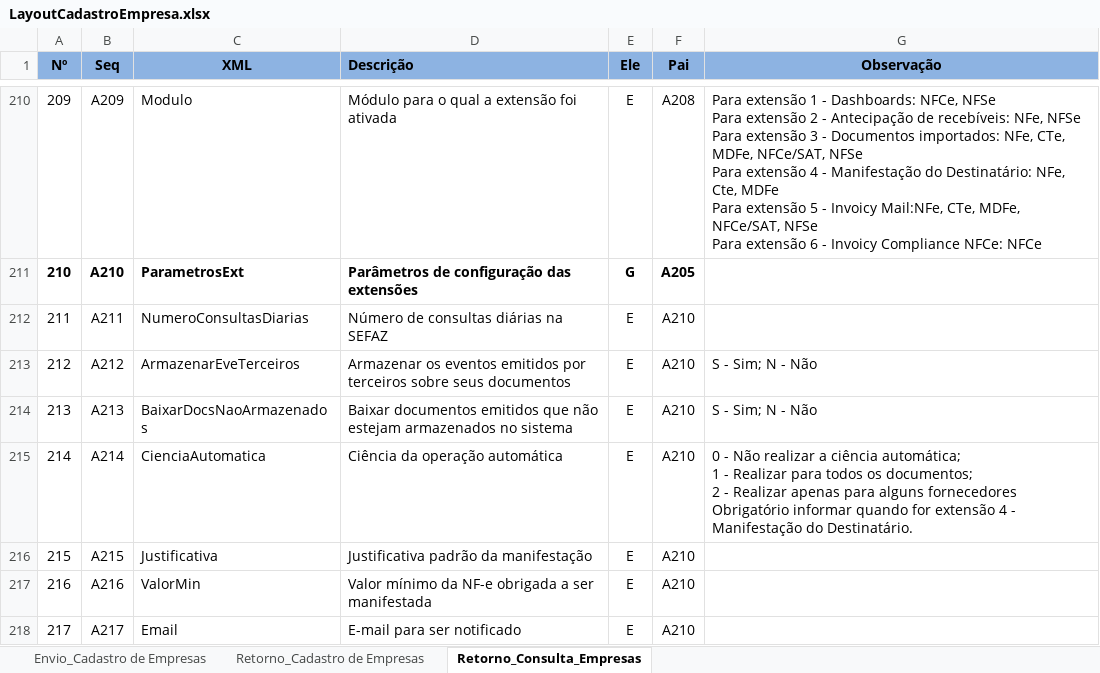
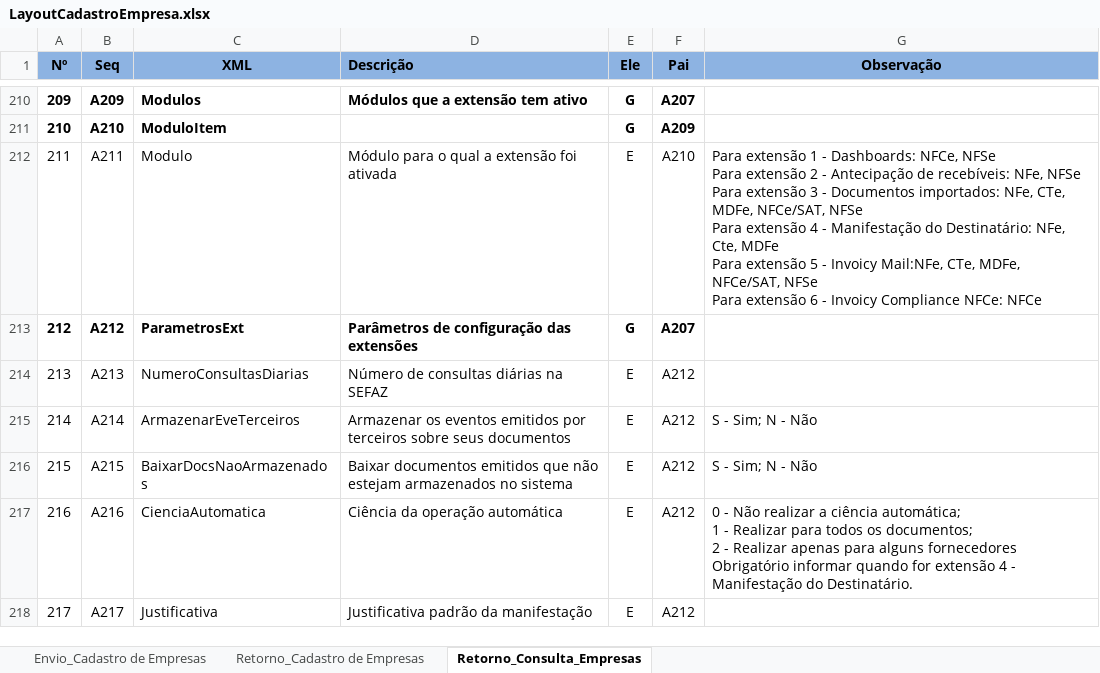
Before and after one commit to migrate-company/integracao-InvoiCy-BR, an Excel workbook: Cadastro de empresa/Layouts/LayoutCadastroEmpresa.xlsx, sheet Retorno_Consulta_Empresas, drawn as a sheet; only a part is shown, gaps mark what is left out; values as stored, in another font and other column widths than the file's, no borders; charts and pictures and conditional formats not drawn; ↵ is a line break in a cell; the diff covers the shown part only; the diff names each change by its address in the sheet, - before the commit and + after, or states it on an @@ line.

Commit message:
Novos parâmetros de módulo e impressão

```diff
--- a/Cadastro de empresa/Layouts/LayoutCadastroEmpresa.xlsx (sheet Retorno_Consulta_Empresas)
+++ b/Cadastro de empresa/Layouts/LayoutCadastroEmpresa.xlsx (sheet Retorno_Consulta_Empresas)
@@ column A (Nº) renumbered from row 195 down @@
-A210:F210 bold: off
+A210:F210 bold: on
-C210 (XML): Modulo
+C210 (XML): Modulos
-D210 (Descrição): Módulo para o qual a extensão foi ativada
+D210 (Descrição): Módulos que a extensão tem ativo
-E210 (Ele): E
+E210 (Ele): G
-F210 (Pai): A208
+F210 (Pai): A207
-G210 (Observação): Para extensão 1 - Dashboards: NFCe, NFSe ↵ Para extensão 2 - Antecipação de recebíveis: NFe, NFSe ↵ Para extensão 3 - Documentos importados: NFe, CTe, MDFe, NFCe/SAT, NFSe ↵ Para extensão 4 - Manifestação do Destinatário: NFe, Cte, MDFe ↵ Para extensão 5 - Invoicy Mail:NFe, CTe, MDFe, NFCe/SAT, NFSe ↵ Para extensão 6 - Invoicy Compliance NFCe: NFCe
+G210 (Observação): (empty)
-C211 (XML): ParametrosExt
+C211 (XML): ModuloItem
-D211 (Descrição): Parâmetros de configuração das extensões
+D211 (Descrição): (empty)
-F211 (Pai): A205
+F211 (Pai): A209
-C212 (XML): NumeroConsultasDiarias
+C212 (XML): Modulo
-D212 (Descrição): Número de consultas diárias na SEFAZ
+D212 (Descrição): Módulo para o qual a extensão foi ativada
-G212 (Observação): (empty)
+G212 (Observação): Para extensão 1 - Dashboards: NFCe, NFSe ↵ Para extensão 2 - Antecipação de recebíveis: NFe, NFSe ↵ Para extensão 3 - Documentos importados: NFe, CTe, MDFe, NFCe/SAT, NFSe ↵ Para extensão 4 - Manifestação do Destinatário: NFe, Cte, MDFe ↵ Para extensão 5 - Invoicy Mail:NFe, CTe, MDFe, NFCe/SAT, NFSe ↵ Para extensão 6 - Invoicy Compliance NFCe: NFCe
-A213:F213 bold: off
+A213:F213 bold: on
-C213 (XML): ArmazenarEveTerceiros
+C213 (XML): ParametrosExt
-D213 (Descrição): Armazenar os eventos emitidos por terceiros sobre seus documentos
+D213 (Descrição): Parâmetros de configuração das extensões
-E213 (Ele): E
+E213 (Ele): G
-F213 (Pai): A210
+F213 (Pai): A207
-G213:G214 (Observação): S - Sim; N - Não
+G213:G214 (Observação): (empty)
-C214 (XML): BaixarDocsNaoArmazenados
+C214 (XML): NumeroConsultasDiarias
-D214 (Descrição): Baixar documentos emitidos que não estejam armazenados no sistema
+D214 (Descrição): Número de consultas diárias na SEFAZ
-F214:F218 (Pai): A210
+F214:F218 (Pai): A212
-C215 (XML): CienciaAutomatica
+C215 (XML): ArmazenarEveTerceiros
-D215 (Descrição): Ciência da operação automática
+D215 (Descrição): Armazenar os eventos emitidos por terceiros sobre seus documentos
-G215 (Observação): 0 - Não realizar a ciência automática; ↵ 1 - Realizar para todos os documentos; ↵ 2 - Realizar apenas para alguns fornecedores ↵ Obrigatório informar quando for extensão 4 - Manifestação do Destinatário.
+G215 (Observação): S - Sim; N - Não
-C216 (XML): Justificativa
+C216 (XML): BaixarDocsNaoArmazenados
-D216 (Descrição): Justificativa padrão da manifestação
+D216 (Descrição): Baixar documentos emitidos que não estejam armazenados no sistema
-G216 (Observação): (empty)
+G216 (Observação): S - Sim; N - Não
-C217 (XML): ValorMin
+C217 (XML): CienciaAutomatica
-D217 (Descrição): Valor mínimo da NF-e obrigada a ser manifestada
+D217 (Descrição): Ciência da operação automática
-G217 (Observação): (empty)
+G217 (Observação): 0 - Não realizar a ciência automática; ↵ 1 - Realizar para todos os documentos; ↵ 2 - Realizar apenas para alguns fornecedores ↵ Obrigatório informar quando for extensão 4 - Manifestação do Destinatário.
-C218 (XML): Email
+C218 (XML): Justificativa
-D218 (Descrição): E-mail para ser notificado
+D218 (Descrição): Justificativa padrão da manifestação
```
Also changed, not shown: 4 added rows, 2 removed rows, 66 edited cells and cell formats elsewhere in this sheet, sheet Envio_Cadastro de Empresas, formulas that keep their value, charts or pictures.
